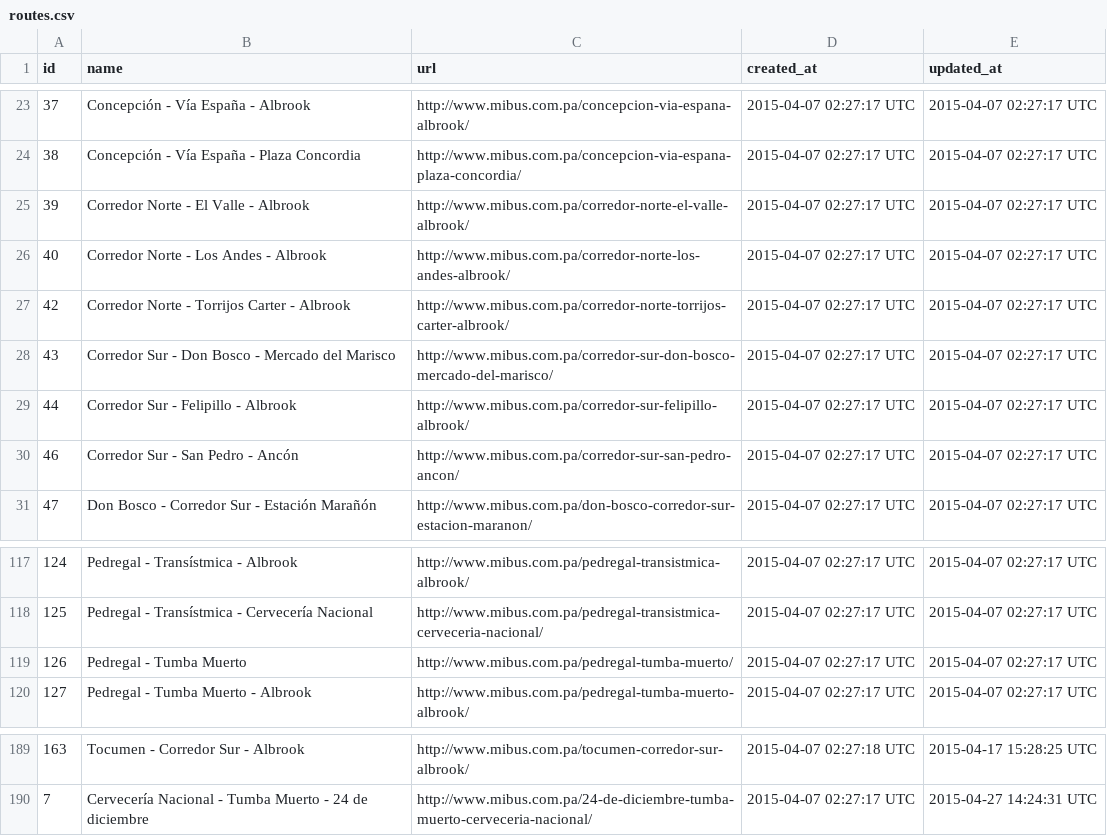
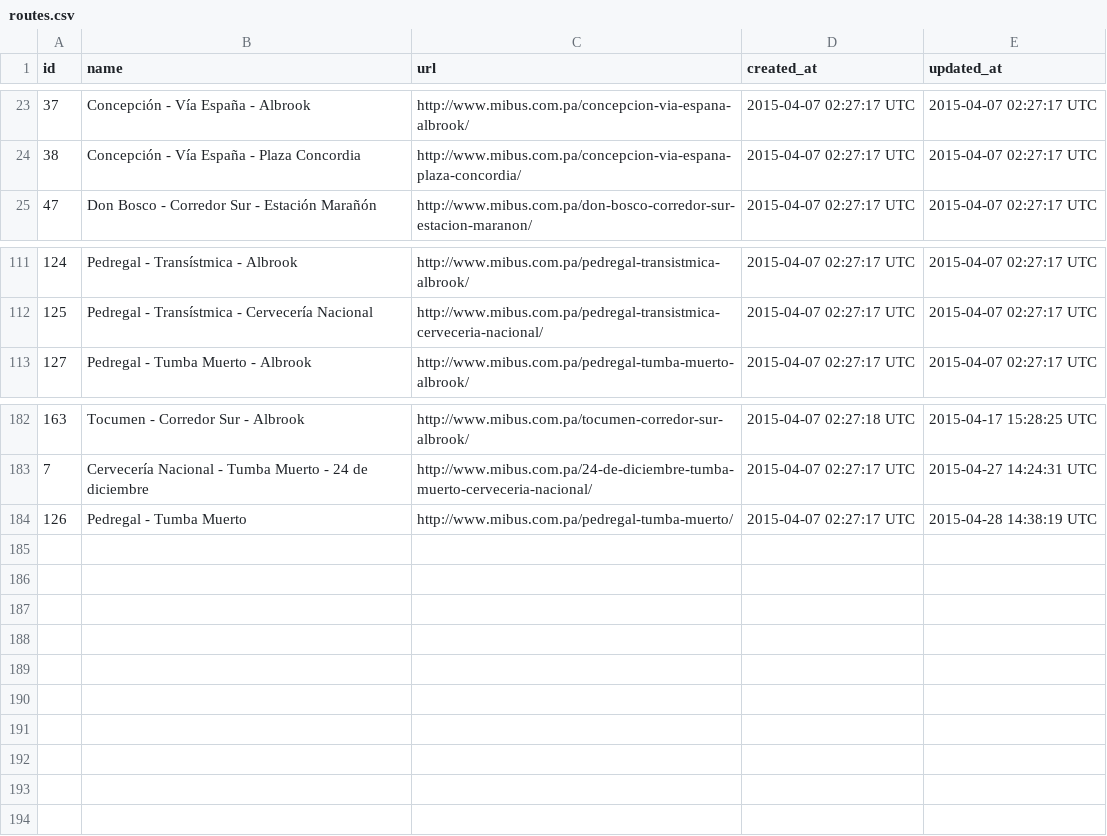
Before and after one commit to merlos/panatrans-dataset, a CSV file: routes.csv, drawn as a sheet; only a part is shown, gaps mark what is left out.

Commit message:
Removed duplicates (Routes beginning with Corredor Norte,  Corredor sur) Added some routes to Pedregal

```diff
--- a/routes.csv
+++ b/routes.csv
@@ -24,8 +24,2 @@ id,name,url,created_at,updated_at
 38,Concepción - Vía España - Plaza Concordia,http://www.mibus.com.pa/concepcion-via-espana-plaza-concordia/,2015-04-07 02:27:17 UTC,2015-04-07 02:27:17 UTC
-39,Corredor Norte - El Valle - Albrook,http://www.mibus.com.pa/corredor-norte-el-valle-albrook/,2015-04-07 02:27:17 UTC,2015-04-07 02:27:17 UTC
-40,Corredor Norte - Los Andes - Albrook,http://www.mibus.com.pa/corredor-norte-los-andes-albrook/,2015-04-07 02:27:17 UTC,2015-04-07 02:27:17 UTC
-42,Corredor Norte - Torrijos Carter - Albrook,http://www.mibus.com.pa/corredor-norte-torrijos-carter-albrook/,2015-04-07 02:27:17 UTC,2015-04-07 02:27:17 UTC
-43,Corredor Sur - Don Bosco - Mercado del Marisco,http://www.mibus.com.pa/corredor-sur-don-bosco-mercado-del-marisco/,2015-04-07 02:27:17 UTC,2015-04-07 02:27:17 UTC
-44,Corredor Sur - Felipillo - Albrook,http://www.mibus.com.pa/corredor-sur-felipillo-albrook/,2015-04-07 02:27:17 UTC,2015-04-07 02:27:17 UTC
-46,Corredor Sur - San Pedro - Ancón,http://www.mibus.com.pa/corredor-sur-san-pedro-ancon/,2015-04-07 02:27:17 UTC,2015-04-07 02:27:17 UTC
 47,Don Bosco - Corredor Sur - Estación Marañón,http://www.mibus.com.pa/don-bosco-corredor-sur-estacion-maranon/,2015-04-07 02:27:17 UTC,2015-04-07 02:27:17 UTC
@@ -118,3 +112,2 @@ id,name,url,created_at,updated_at
 125,Pedregal - Transístmica - Cervecería Nacional,http://www.mibus.com.pa/pedregal-transistmica-cerveceria-nacional/,2015-04-07 02:27:17 UTC,2015-04-07 02:27:17 UTC
-126,Pedregal - Tumba Muerto,http://www.mibus.com.pa/pedregal-tumba-muerto/,2015-04-07 02:27:17 UTC,2015-04-07 02:27:17 UTC
 127,Pedregal - Tumba Muerto - Albrook,http://www.mibus.com.pa/pedregal-tumba-muerto-albrook/,2015-04-07 02:27:17 UTC,2015-04-07 02:27:17 UTC
@@ -190 +183,2 @@ id,name,url,created_at,updated_at
 7,Cervecería Nacional - Tumba Muerto - 24 de diciembre,http://www.mibus.com.pa/24-de-diciembre-tumba-muerto-cerveceria-nacional/,2015-04-07 02:27:17 UTC,2015-04-27 14:24:31 UTC
+126,Pedregal - Tumba Muerto,http://www.mibus.com.pa/pedregal-tumba-muerto/,2015-04-07 02:27:17 UTC,2015-04-28 14:38:19 UTC
```
Also changed, not shown: stops.csv, trips.csv, 1 other file.
